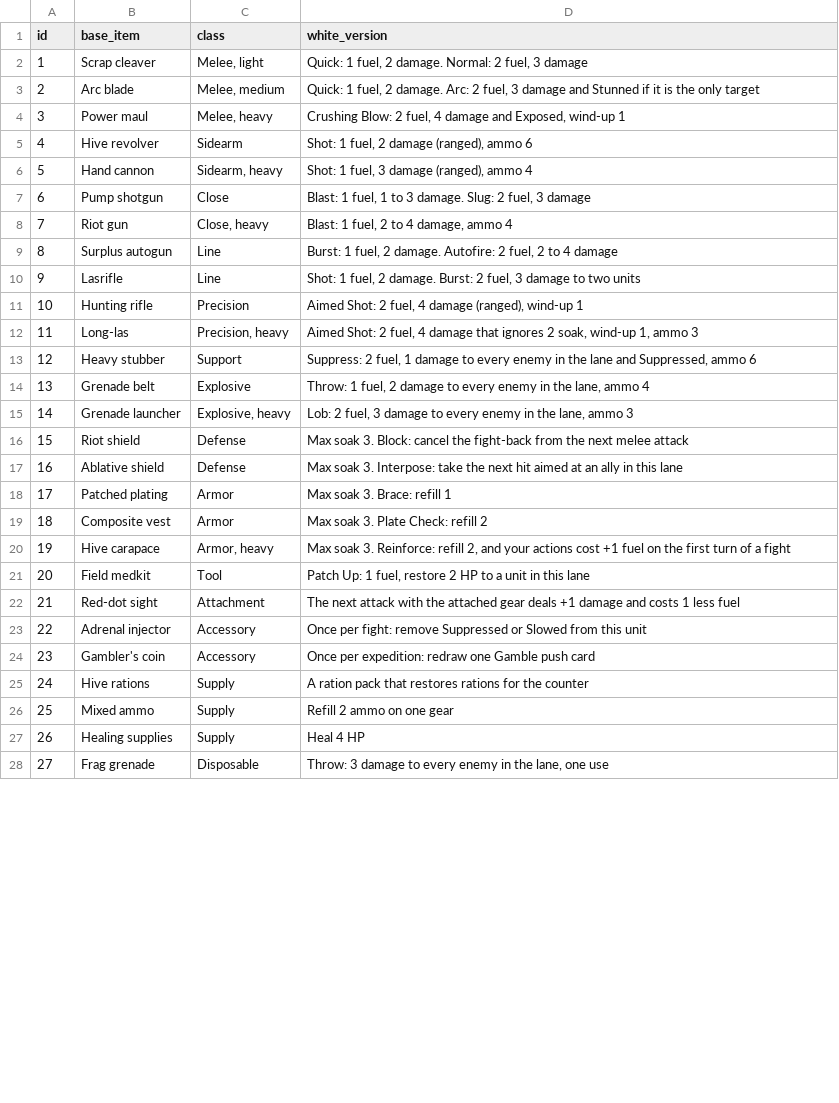
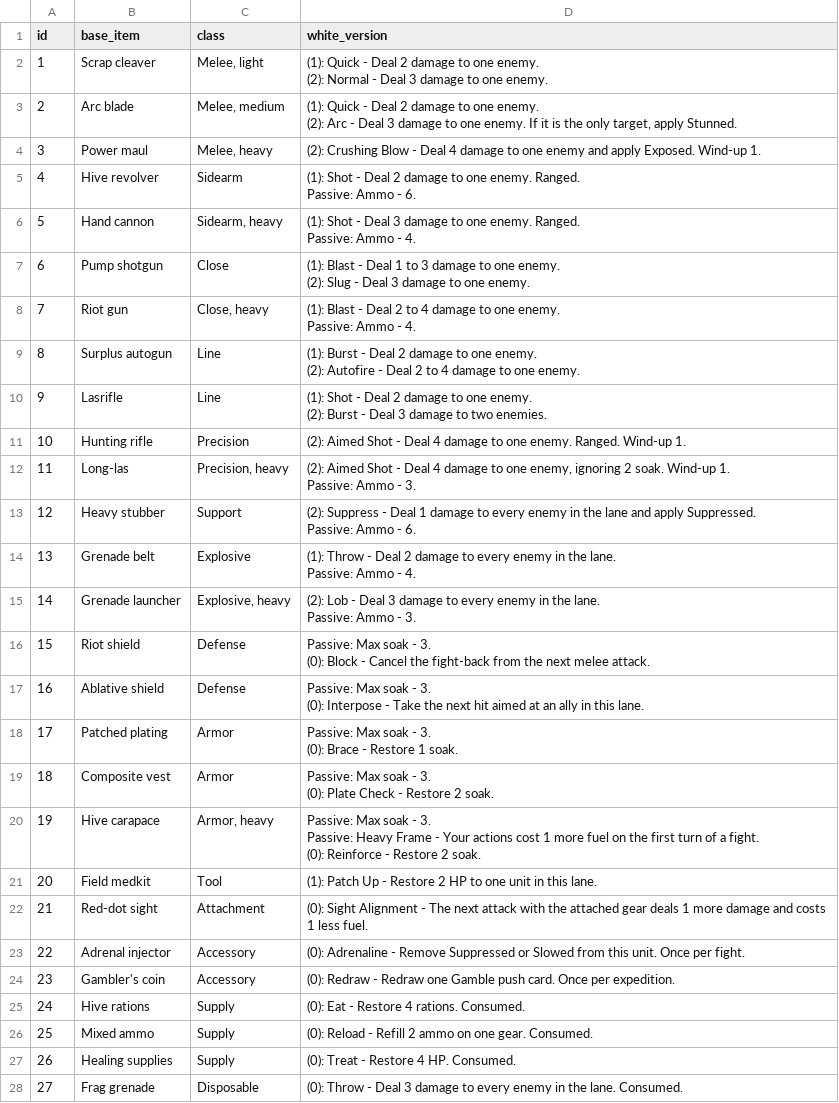
Before and after one commit to TheLegendBoss/HiveBuilder, a CSV file: data/loot_pool_base_items.csv, drawn as a sheet; only a part is shown; the diff covers the shown part only.

```diff
--- a/data/loot_pool_base_items.csv
+++ b/data/loot_pool_base_items.csv
@@ -1,28 +1,46 @@
 id,base_item,class,white_version
-1,Scrap cleaver,"Melee, light","Quick: 1 fuel, 2 damage. Normal: 2 fuel, 3 damage"
-2,Arc blade,"Melee, medium","Quick: 1 fuel, 2 damage. Arc: 2 fuel, 3 damage and Stunned if it is the only target"
-3,Power maul,"Melee, heavy","Crushing Blow: 2 fuel, 4 damage and Exposed, wind-up 1"
-4,Hive revolver,Sidearm,"Shot: 1 fuel, 2 damage (ranged), ammo 6"
-5,Hand cannon,"Sidearm, heavy","Shot: 1 fuel, 3 damage (ranged), ammo 4"
-6,Pump shotgun,Close,"Blast: 1 fuel, 1 to 3 damage. Slug: 2 fuel, 3 damage"
-7,Riot gun,"Close, heavy","Blast: 1 fuel, 2 to 4 damage, ammo 4"
-8,Surplus autogun,Line,"Burst: 1 fuel, 2 damage. Autofire: 2 fuel, 2 to 4 damage"
-9,Lasrifle,Line,"Shot: 1 fuel, 2 damage. Burst: 2 fuel, 3 damage to two units"
-10,Hunting rifle,Precision,"Aimed Shot: 2 fuel, 4 damage (ranged), wind-up 1"
-11,Long-las,"Precision, heavy","Aimed Shot: 2 fuel, 4 damage that ignores 2 soak, wind-up 1, ammo 3"
-12,Heavy stubber,Support,"Suppress: 2 fuel, 1 damage to every enemy in the lane and Suppressed, ammo 6"
-13,Grenade belt,Explosive,"Throw: 1 fuel, 2 damage to every enemy in the lane, ammo 4"
-14,Grenade launcher,"Explosive, heavy","Lob: 2 fuel, 3 damage to every enemy in the lane, ammo 3"
-15,Riot shield,Defense,Max soak 3. Block: cancel the fight-back from the next melee attack
-16,Ablative shield,Defense,Max soak 3. Interpose: take the next hit aimed at an ally in this lane
-17,Patched plating,Armor,Max soak 3. Brace: refill 1
-18,Composite vest,Armor,Max soak 3. Plate Check: refill 2
-19,Hive carapace,"Armor, heavy","Max soak 3. Reinforce: refill 2, and your actions cost +1 fuel on the first turn of a fight"
-20,Field medkit,Tool,"Patch Up: 1 fuel, restore 2 HP to a unit in this lane"
-21,Red-dot sight,Attachment,The next attack with the attached gear deals +1 damage and costs 1 less fuel
-22,Adrenal injector,Accessory,Once per fight: remove Suppressed or Slowed from this unit
-23,Gambler's coin,Accessory,Once per expedition: redraw one Gamble push card
-24,Hive rations,Supply,A ration pack that restores rations for the counter
-25,Mixed ammo,Supply,Refill 2 ammo on one gear
-26,Healing supplies,Supply,Heal 4 HP
-27,Frag grenade,Disposable,"Throw: 3 damage to every enemy in the lane, one use"
+1,Scrap cleaver,"Melee, light","(1): Quick - Deal 2 damage to one enemy.
+(2): Normal - Deal 3 damage to one enemy."
+2,Arc blade,"Melee, medium","(1): Quick - Deal 2 damage to one enemy.
+(2): Arc - Deal 3 damage to one enemy. If it is the only target, apply Stunned."
+3,Power maul,"Melee, heavy",(2): Crushing Blow - Deal 4 damage to one enemy and apply Exposed. Wind-up 1.
+4,Hive revolver,Sidearm,"(1): Shot - Deal 2 damage to one enemy. Ranged.
+Passive: Ammo - 6."
+5,Hand cannon,"Sidearm, heavy","(1): Shot - Deal 3 damage to one enemy. Ranged.
+Passive: Ammo - 4."
+6,Pump shotgun,Close,"(1): Blast - Deal 1 to 3 damage to one enemy.
+(2): Slug - Deal 3 damage to one enemy."
+7,Riot gun,"Close, heavy","(1): Blast - Deal 2 to 4 damage to one enemy.
+Passive: Ammo - 4."
+8,Surplus autogun,Line,"(1): Burst - Deal 2 damage to one enemy.
+(2): Autofire - Deal 2 to 4 damage to one enemy."
+9,Lasrifle,Line,"(1): Shot - Deal 2 damage to one enemy.
+(2): Burst - Deal 3 damage to two enemies."
+10,Hunting rifle,Precision,(2): Aimed Shot - Deal 4 damage to one enemy. Ranged. Wind-up 1.
+11,Long-las,"Precision, heavy","(2): Aimed Shot - Deal 4 damage to one enemy, ignoring 2 soak. Wind-up 1.
+Passive: Ammo - 3."
+12,Heavy stubber,Support,"(2): Suppress - Deal 1 damage to every enemy in the lane and apply Suppressed.
+Passive: Ammo - 6."
+13,Grenade belt,Explosive,"(1): Throw - Deal 2 damage to every enemy in the lane.
+Passive: Ammo - 4."
+14,Grenade launcher,"Explosive, heavy","(2): Lob - Deal 3 damage to every enemy in the lane.
+Passive: Ammo - 3."
+15,Riot shield,Defense,"Passive: Max soak - 3.
+(0): Block - Cancel the fight-back from the next melee attack."
+16,Ablative shield,Defense,"Passive: Max soak - 3.
+(0): Interpose - Take the next hit aimed at an ally in this lane."
+17,Patched plating,Armor,"Passive: Max soak - 3.
+(0): Brace - Restore 1 soak."
+18,Composite vest,Armor,"Passive: Max soak - 3.
+(0): Plate Check - Restore 2 soak."
+19,Hive carapace,"Armor, heavy","Passive: Max soak - 3.
+Passive: Heavy Frame - Your actions cost 1 more fuel on the first turn of a fight.
+(0): Reinforce - Restore 2 soak."
+20,Field medkit,Tool,(1): Patch Up - Restore 2 HP to one unit in this lane.
+21,Red-dot sight,Attachment,(0): Sight Alignment - The next attack with the attached gear deals 1 more damage and costs 1 less fuel.
+22,Adrenal injector,Accessory,(0): Adrenaline - Remove Suppressed or Slowed from this unit. Once per fight.
+23,Gambler's coin,Accessory,(0): Redraw - Redraw one Gamble push card. Once per expedition.
+24,Hive rations,Supply,(0): Eat - Restore 4 rations. Consumed.
+25,Mixed ammo,Supply,(0): Reload - Refill 2 ammo on one gear. Consumed.
+26,Healing supplies,Supply,(0): Treat - Restore 4 HP. Consumed.
+27,Frag grenade,Disposable,(0): Throw - Deal 3 damage to every enemy in the lane. Consumed.
```
Also changed, not shown: 3 edited cells elsewhere in this file, 3 other files.
